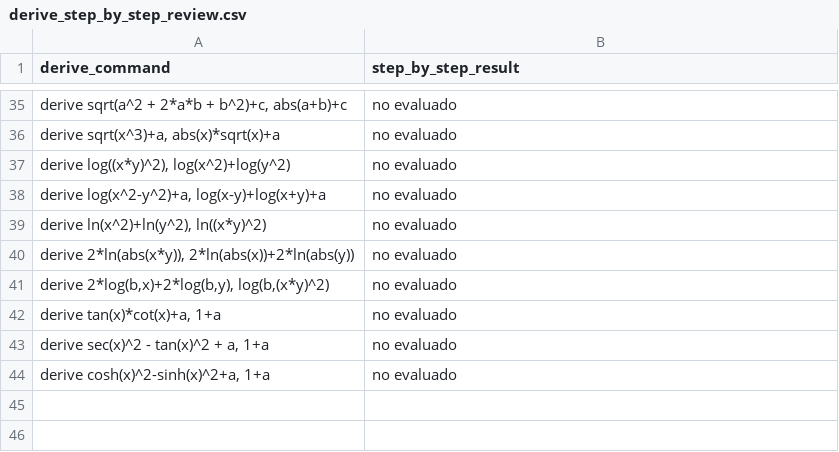
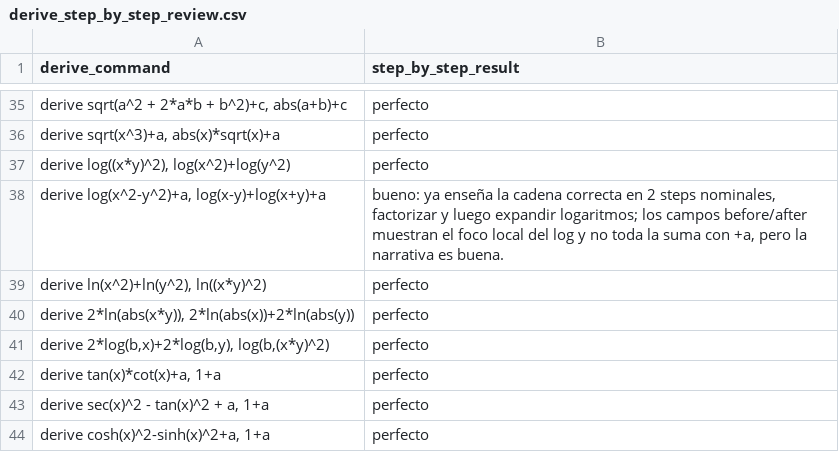
Before and after one commit to javileyes/ExpliCAS, a CSV file: docs/derive_step_by_step_review.csv, drawn as a sheet; only a part is shown, gaps mark what is left out; the diff covers the shown part only.

Commit message:
Mejoras derive, step by step

```diff
--- a/docs/derive_step_by_step_review.csv
+++ b/docs/derive_step_by_step_review.csv
@@ -35,10 +35,10 @@ derive_command,step_by_step_result
-"derive sqrt(a^2 + 2*a*b + b^2)+c, abs(a+b)+c",no evaluado
-"derive sqrt(x^3)+a, abs(x)*sqrt(x)+a",no evaluado
-"derive log((x*y)^2), log(x^2)+log(y^2)",no evaluado
-"derive log(x^2-y^2)+a, log(x-y)+log(x+y)+a",no evaluado
-"derive ln(x^2)+ln(y^2), ln((x*y)^2)",no evaluado
-"derive 2*ln(abs(x*y)), 2*ln(abs(x))+2*ln(abs(y))",no evaluado
-"derive 2*log(b,x)+2*log(b,y), log(b,(x*y)^2)",no evaluado
-"derive tan(x)*cot(x)+a, 1+a",no evaluado
-"derive sec(x)^2 - tan(x)^2 + a, 1+a",no evaluado
-"derive cosh(x)^2-sinh(x)^2+a, 1+a",no evaluado
+"derive sqrt(a^2 + 2*a*b + b^2)+c, abs(a+b)+c",perfecto
+"derive sqrt(x^3)+a, abs(x)*sqrt(x)+a",perfecto
+"derive log((x*y)^2), log(x^2)+log(y^2)",perfecto
+"derive log(x^2-y^2)+a, log(x-y)+log(x+y)+a","bueno: ya enseña la cadena correcta en 2 steps nominales, factorizar y luego expandir logaritmos; los campos before/after muestran el foco local del log y no toda la suma con +a, pero la narrativa es buena."
+"derive ln(x^2)+ln(y^2), ln((x*y)^2)",perfecto
+"derive 2*ln(abs(x*y)), 2*ln(abs(x))+2*ln(abs(y))",perfecto
+"derive 2*log(b,x)+2*log(b,y), log(b,(x*y)^2)",perfecto
+"derive tan(x)*cot(x)+a, 1+a",perfecto
+"derive sec(x)^2 - tan(x)^2 + a, 1+a",perfecto
+"derive cosh(x)^2-sinh(x)^2+a, 1+a",perfecto
```
Also changed, not shown: 25 edited cells elsewhere in this file, 4 other files.
